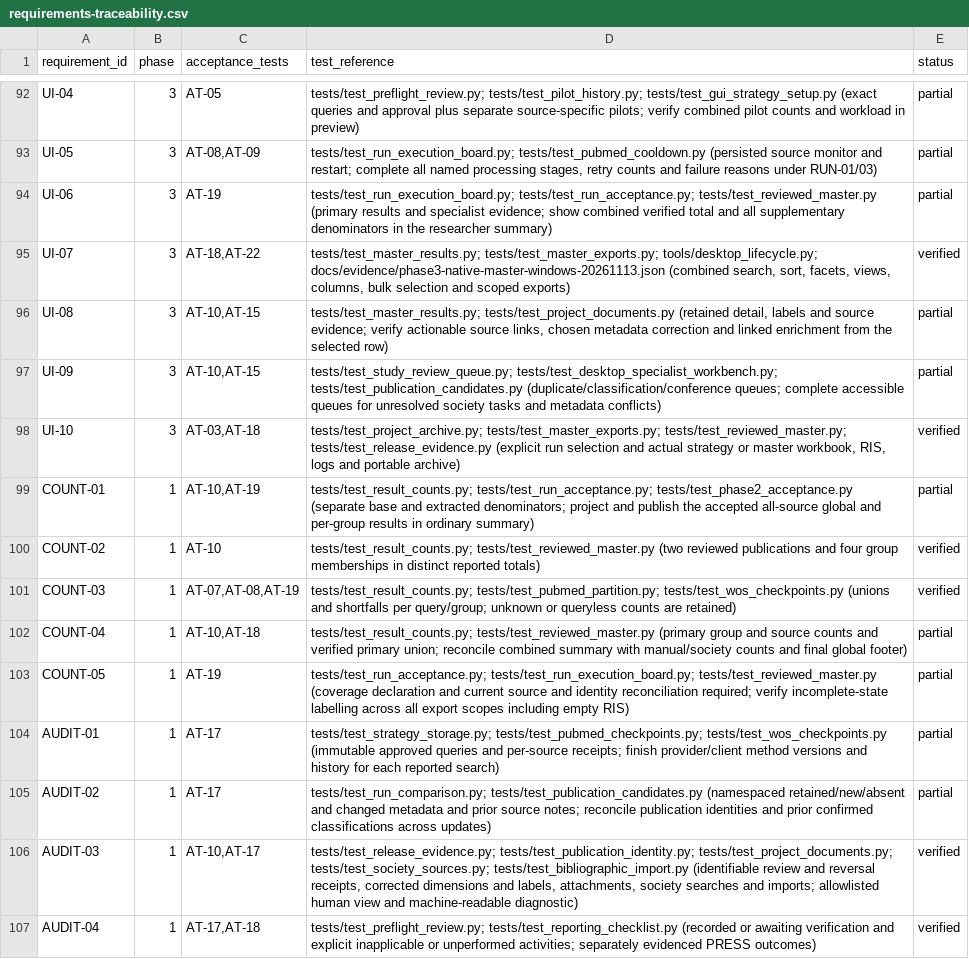
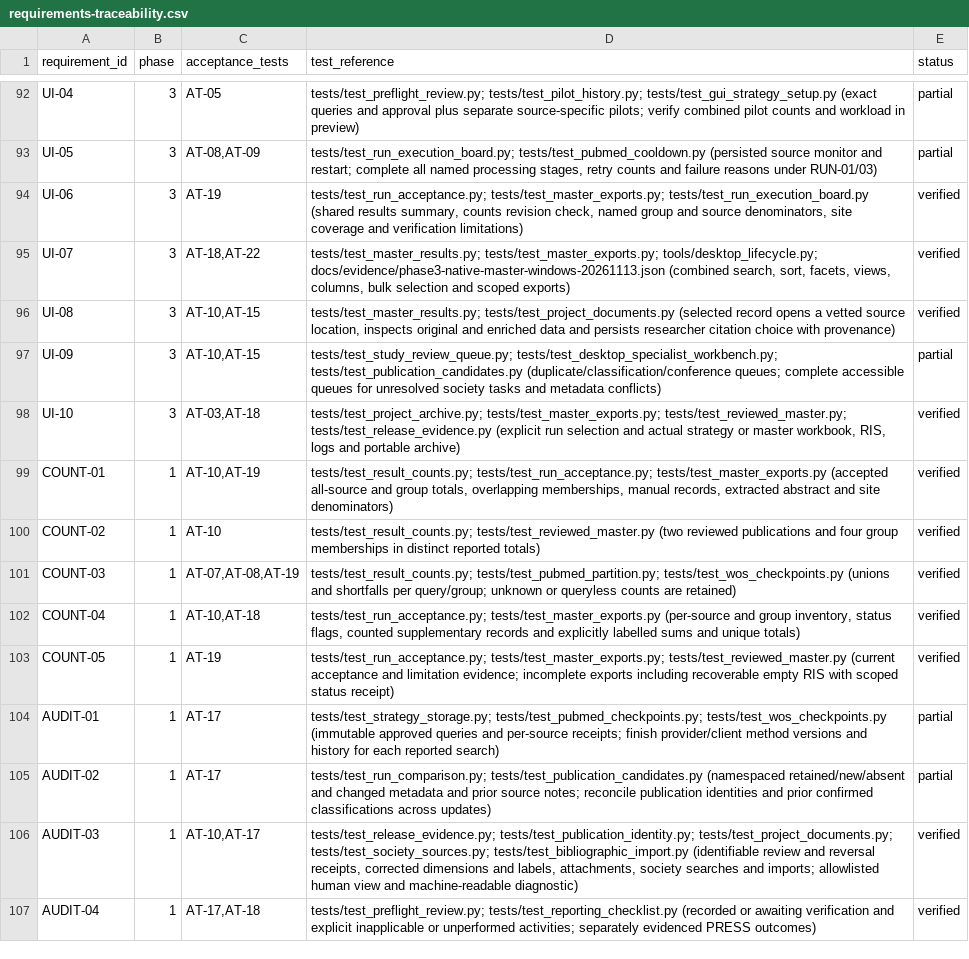
Before and after one commit to studeployed/RESEARCH-Y, a CSV file: docs/requirements-traceability.csv, drawn as a sheet; only a part is shown, gaps mark what is left out; the diff covers the shown part only.

Commit message:
Verify all-source summaries and rights-aware publication exports

```diff
--- a/docs/requirements-traceability.csv
+++ b/docs/requirements-traceability.csv
@@ -93,12 +93,12 @@ UI-04,3,AT-05,tests/test_preflight_review.py; tests/test_pilot_history.py; tests
 UI-05,3,"AT-08,AT-09","tests/test_run_execution_board.py; tests/test_pubmed_cooldown.py (persisted source monitor and restart; complete all named processing stages, retry counts and failure reasons under RUN-01/03)",partial
-UI-06,3,AT-19,tests/test_run_execution_board.py; tests/test_run_acceptance.py; tests/test_reviewed_master.py (primary results and specialist evidence; show combined verified total and all supplementary denominators in the researcher summary),partial
+UI-06,3,AT-19,"tests/test_run_acceptance.py; tests/test_master_exports.py; tests/test_run_execution_board.py (shared results summary, counts revision check, named group and source denominators, site coverage and verification limitations)",verified
 UI-07,3,"AT-18,AT-22","tests/test_master_results.py; tests/test_master_exports.py; tools/desktop_lifecycle.py; docs/evidence/phase3-native-master-windows-20261113.json (combined search, sort, facets, views, columns, bulk selection and scoped exports)",verified
-UI-08,3,"AT-10,AT-15","tests/test_master_results.py; tests/test_project_documents.py (retained detail, labels and source evidence; verify actionable source links, chosen metadata correction and linked enrichment from the selected row)",partial
+UI-08,3,"AT-10,AT-15","tests/test_master_results.py; tests/test_project_documents.py (selected record opens a vetted source location, inspects original and enriched data and persists researcher citation choice with provenance)",verified
 UI-09,3,"AT-10,AT-15",tests/test_study_review_queue.py; tests/test_desktop_specialist_workbench.py; tests/test_publication_candidates.py (duplicate/classification/conference queues; complete accessible queues for unresolved society tasks and metadata conflicts),partial
 UI-10,3,"AT-03,AT-18","tests/test_project_archive.py; tests/test_master_exports.py; tests/test_reviewed_master.py; tests/test_release_evidence.py (explicit run selection and actual strategy or master workbook, RIS, logs and portable archive)",verified
-COUNT-01,1,"AT-10,AT-19",tests/test_result_counts.py; tests/test_run_acceptance.py; tests/test_phase2_acceptance.py (separate base and extracted denominators; project and publish the accepted all-source global and per-group results in ordinary summary),partial
+COUNT-01,1,"AT-10,AT-19","tests/test_result_counts.py; tests/test_run_acceptance.py; tests/test_master_exports.py (accepted all-source and group totals, overlapping memberships, manual records, extracted abstract and site denominators)",verified
 COUNT-02,1,AT-10,tests/test_result_counts.py; tests/test_reviewed_master.py (two reviewed publications and four group memberships in distinct reported totals),verified
 COUNT-03,1,"AT-07,AT-08,AT-19",tests/test_result_counts.py; tests/test_pubmed_partition.py; tests/test_wos_checkpoints.py (unions and shortfalls per query/group; unknown or queryless counts are retained),verified
-COUNT-04,1,"AT-10,AT-18",tests/test_result_counts.py; tests/test_reviewed_master.py (primary group and source counts and verified primary union; reconcile combined summary with manual/society counts and final global footer),partial
-COUNT-05,1,AT-19,tests/test_run_acceptance.py; tests/test_run_execution_board.py; tests/test_reviewed_master.py (coverage declaration and current source and identity reconciliation required; verify incomplete-state labelling across all export scopes including empty RIS),partial
+COUNT-04,1,"AT-10,AT-18","tests/test_run_acceptance.py; tests/test_master_exports.py (per-source and group inventory, status flags, counted supplementary records and explicitly labelled sums and unique totals)",verified
+COUNT-05,1,AT-19,tests/test_run_acceptance.py; tests/test_master_exports.py; tests/test_reviewed_master.py (current acceptance and limitation evidence; incomplete exports including recoverable empty RIS with scoped status receipt),verified
 AUDIT-01,1,AT-17,tests/test_strategy_storage.py; tests/test_pubmed_checkpoints.py; tests/test_wos_checkpoints.py (immutable approved queries and per-source receipts; finish provider/client method versions and history for each reported search),partial
```
Also changed, not shown: 14 edited cells elsewhere in this file, 19 other files.
